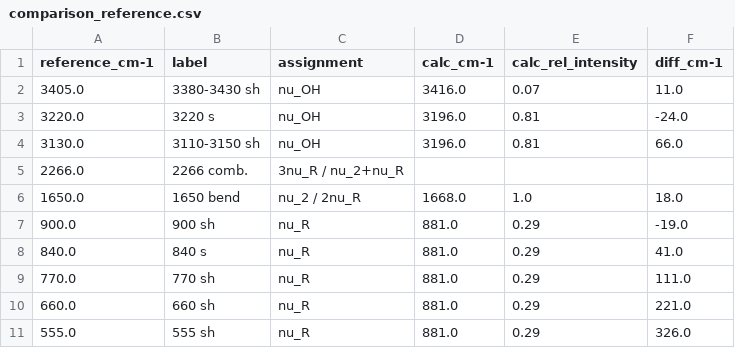
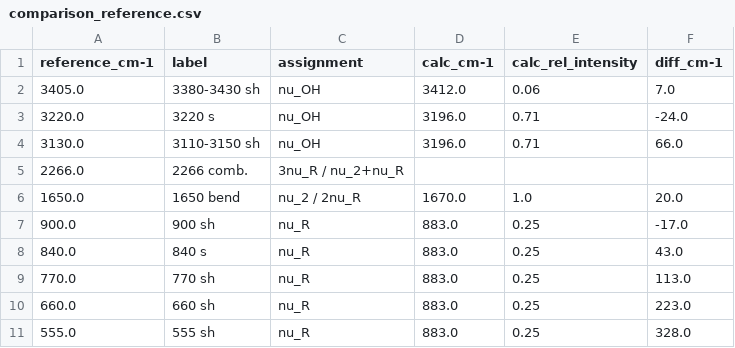
Before and after one commit to LukasMeinschad/IceV_IceIh, a CSV file: crystal_calcs/iceih/topologies/hsesol_d3/analysis/comparison_reference.csv, drawn as a sheet.

```diff
--- a/crystal_calcs/iceih/topologies/hsesol_d3/analysis/comparison_reference.csv
+++ b/crystal_calcs/iceih/topologies/hsesol_d3/analysis/comparison_reference.csv
@@ -1,11 +1,11 @@
 reference_cm-1,label,assignment,calc_cm-1,calc_rel_intensity,diff_cm-1
-3405.0,3380-3430 sh,nu_OH,3416.0,0.07,11.0
-3220.0,3220 s,nu_OH,3196.0,0.81,-24.0
-3130.0,3110-3150 sh,nu_OH,3196.0,0.81,66.0
+3405.0,3380-3430 sh,nu_OH,3412.0,0.06,7.0
+3220.0,3220 s,nu_OH,3196.0,0.71,-24.0
+3130.0,3110-3150 sh,nu_OH,3196.0,0.71,66.0
 2266.0,2266 comb.,3nu_R / nu_2+nu_R,,,
-1650.0,1650 bend,nu_2 / 2nu_R,1668.0,1.0,18.0
-900.0,900 sh,nu_R,881.0,0.29,-19.0
-840.0,840 s,nu_R,881.0,0.29,41.0
-770.0,770 sh,nu_R,881.0,0.29,111.0
-660.0,660 sh,nu_R,881.0,0.29,221.0
-555.0,555 sh,nu_R,881.0,0.29,326.0
+1650.0,1650 bend,nu_2 / 2nu_R,1670.0,1.0,20.0
+900.0,900 sh,nu_R,883.0,0.25,-17.0
+840.0,840 s,nu_R,883.0,0.25,43.0
+770.0,770 sh,nu_R,883.0,0.25,113.0
+660.0,660 sh,nu_R,883.0,0.25,223.0
+555.0,555 sh,nu_R,883.0,0.25,328.0
```
Also changed, not shown: crystal_calcs/iceih/topologies/hsesol_d3/analysis/freq_summary.csv, 4 other files.
